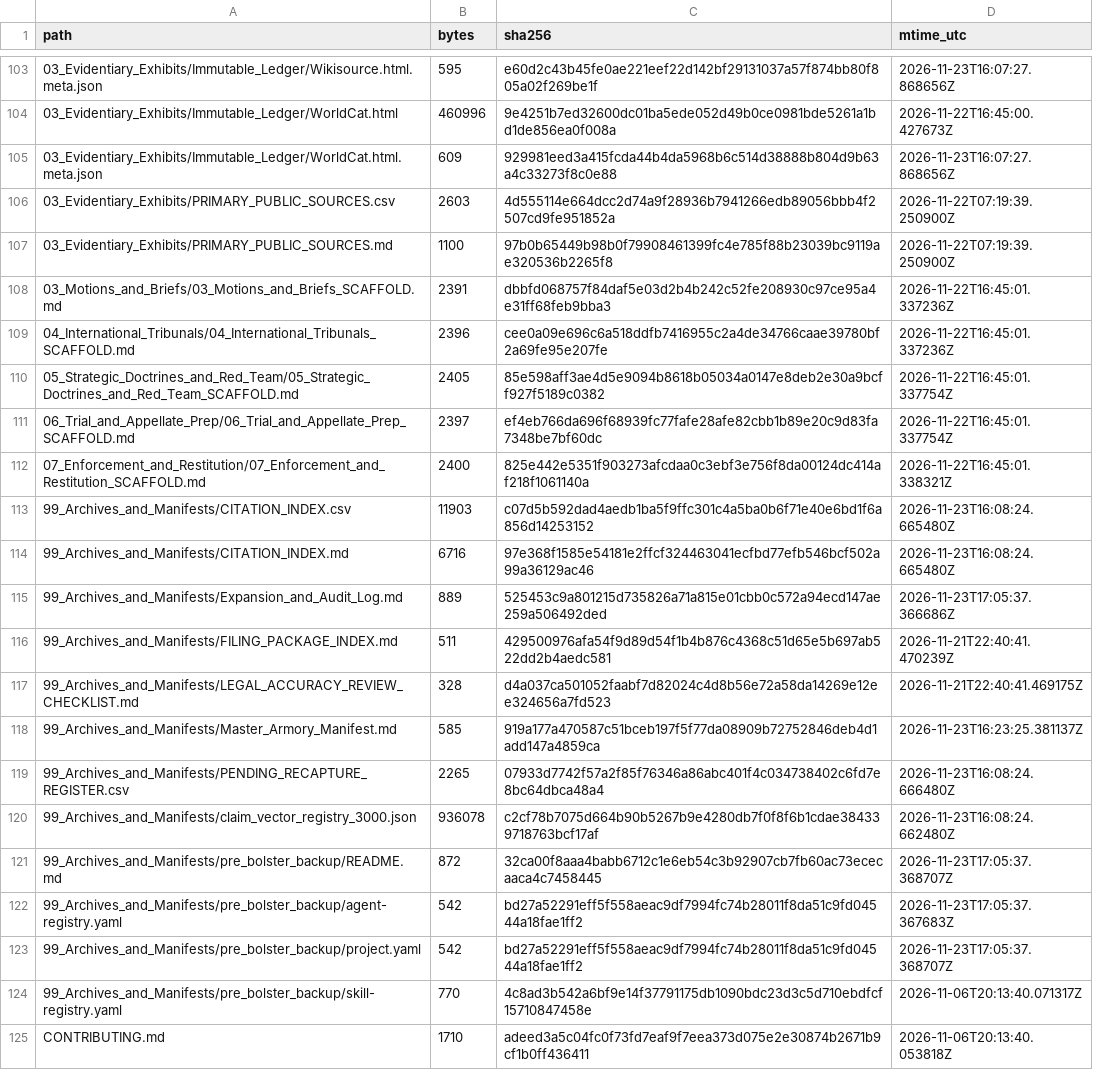
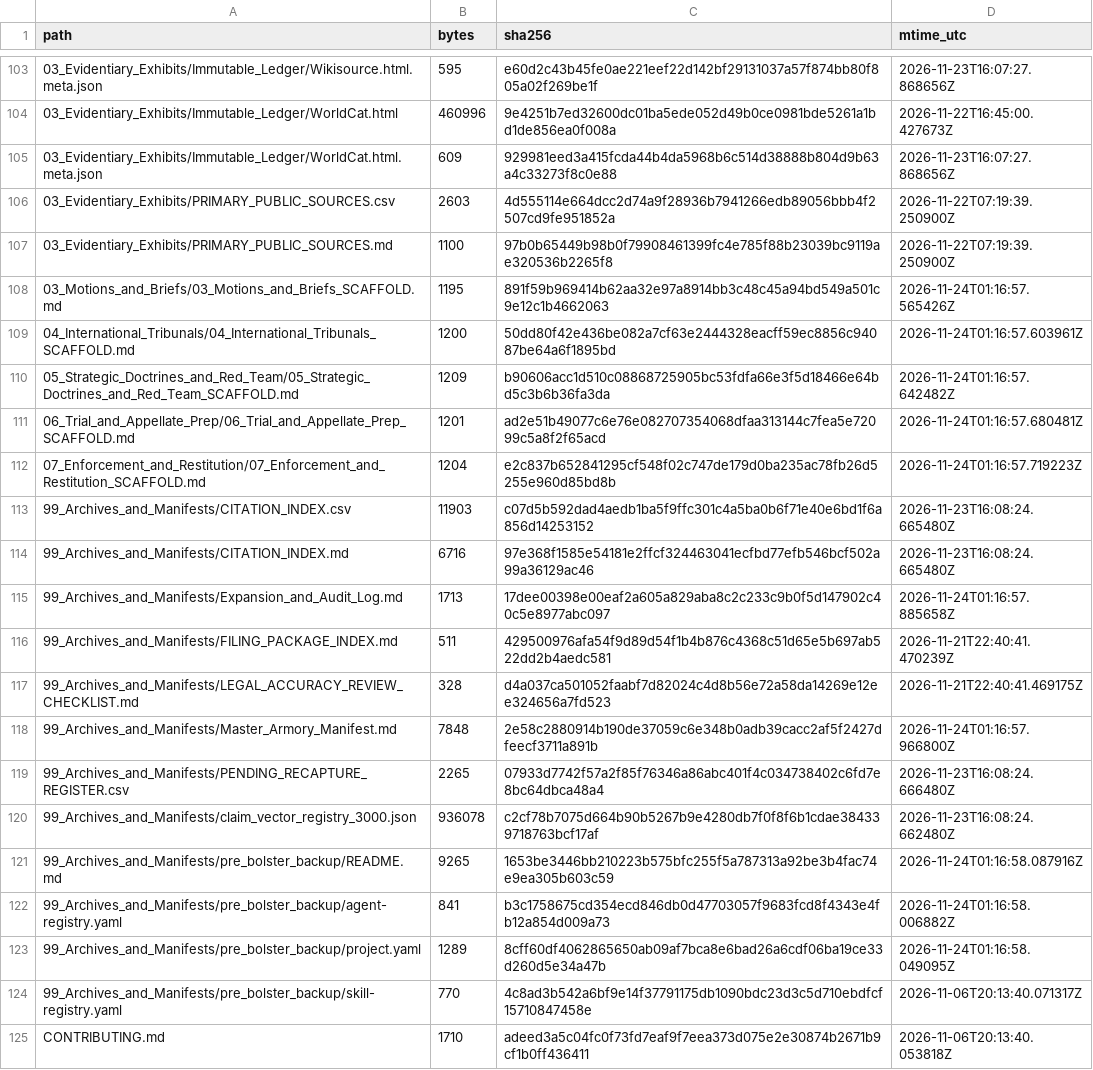
Before and after one commit to GlobalRestitutionAlliance/turtle-island-us-ak-native-village-of-afognak-master-litigation, a CSV file: 99_Archives_and_Manifests/MANIFEST_SHA256.csv, drawn as a sheet; only a part is shown, gaps mark what is left out; the diff covers the shown part only.

Commit message:
REVERTED DUE TO UNPROMPTED MASS J3WFICATED DATA CORRUPTION BY COMPROMISED BIASED LLM/ARTIFICIAL INTELLIGENCE MODELS

```diff
--- a/99_Archives_and_Manifests/MANIFEST_SHA256.csv
+++ b/99_Archives_and_Manifests/MANIFEST_SHA256.csv
@@ -107,18 +107,18 @@ path,bytes,sha256,mtime_utc
 03_Evidentiary_Exhibits/PRIMARY_PUBLIC_SOURCES.md,1100,97b0b65449b98b0f79908461399fc4e785f88b23039bc9119ae320536b2265f8,2026-11-22T07:19:39.250900Z
-03_Motions_and_Briefs/03_Motions_and_Briefs_SCAFFOLD.md,2391,dbbfd068757f84daf5e03d2b4b242c52fe208930c97ce95a4e31ff68feb9bba3,2026-11-22T16:45:01.337236Z
-04_International_Tribunals/04_International_Tribunals_SCAFFOLD.md,2396,cee0a09e696c6a518ddfb7416955c2a4de34766caae39780bf2a69fe95e207fe,2026-11-22T16:45:01.337236Z
-05_Strategic_Doctrines_and_Red_Team/05_Strategic_Doctrines_and_Red_Team_SCAFFOLD.md,2405,85e598aff3ae4d5e9094b8618b05034a0147e8deb2e30a9bcff927f5189c0382,2026-11-22T16:45:01.337754Z
-06_Trial_and_Appellate_Prep/06_Trial_and_Appellate_Prep_SCAFFOLD.md,2397,ef4eb766da696f68939fc77fafe28afe82cbb1b89e20c9d83fa7348be7bf60dc,2026-11-22T16:45:01.337754Z
-07_Enforcement_and_Restitution/07_Enforcement_and_Restitution_SCAFFOLD.md,2400,825e442e5351f903273afcdaa0c3ebf3e756f8da00124dc414af218f1061140a,2026-11-22T16:45:01.338321Z
+03_Motions_and_Briefs/03_Motions_and_Briefs_SCAFFOLD.md,1195,891f59b969414b62aa32e97a8914bb3c48c45a94bd549a501c9e12c1b4662063,2026-11-24T01:16:57.565426Z
+04_International_Tribunals/04_International_Tribunals_SCAFFOLD.md,1200,50dd80f42e436be082a7cf63e2444328eacff59ec8856c94087be64a6f1895bd,2026-11-24T01:16:57.603961Z
+05_Strategic_Doctrines_and_Red_Team/05_Strategic_Doctrines_and_Red_Team_SCAFFOLD.md,1209,b90606acc1d510c08868725905bc53fdfa66e3f5d18466e64bd5c3b6b36fa3da,2026-11-24T01:16:57.642482Z
+06_Trial_and_Appellate_Prep/06_Trial_and_Appellate_Prep_SCAFFOLD.md,1201,ad2e51b49077c6e76e082707354068dfaa313144c7fea5e72099c5a8f2f65acd,2026-11-24T01:16:57.680481Z
+07_Enforcement_and_Restitution/07_Enforcement_and_Restitution_SCAFFOLD.md,1204,e2c837b652841295cf548f02c747de179d0ba235ac78fb26d5255e960d85bd8b,2026-11-24T01:16:57.719223Z
 99_Archives_and_Manifests/CITATION_INDEX.csv,11903,c07d5b592dad4aedb1ba5f9ffc301c4a5ba0b6f71e40e6bd1f6a856d14253152,2026-11-23T16:08:24.665480Z
 99_Archives_and_Manifests/CITATION_INDEX.md,6716,97e368f1585e54181e2ffcf324463041ecfbd77efb546bcf502a99a36129ac46,2026-11-23T16:08:24.665480Z
-99_Archives_and_Manifests/Expansion_and_Audit_Log.md,889,525453c9a801215d735826a71a815e01cbb0c572a94ecd147ae259a506492ded,2026-11-23T17:05:37.366686Z
+99_Archives_and_Manifests/Expansion_and_Audit_Log.md,1713,17dee00398e00eaf2a605a829aba8c2c233c9b0f5d147902c40c5e8977abc097,2026-11-24T01:16:57.885658Z
 99_Archives_and_Manifests/FILING_PACKAGE_INDEX.md,511,429500976afa54f9d89d54f1b4b876c4368c51d65e5b697ab522dd2b4aedc581,2026-11-21T22:40:41.470239Z
 99_Archives_and_Manifests/LEGAL_ACCURACY_REVIEW_CHECKLIST.md,328,d4a037ca501052faabf7d82024c4d8b56e72a58da14269e12ee324656a7fd523,2026-11-21T22:40:41.469175Z
-99_Archives_and_Manifests/Master_Armory_Manifest.md,585,919a177a470587c51bceb197f5f77da08909b72752846deb4d1add147a4859ca,2026-11-23T16:23:25.381137Z
+99_Archives_and_Manifests/Master_Armory_Manifest.md,7848,2e58c2880914b190de37059c6e348b0adb39cacc2af5f2427dfeecf3711a891b,2026-11-24T01:16:57.966800Z
 99_Archives_and_Manifests/PENDING_RECAPTURE_REGISTER.csv,2265,07933d7742f57a2f85f76346a86abc401f4c034738402c6fd7e8bc64dbca48a4,2026-11-23T16:08:24.666480Z
 99_Archives_and_Manifests/claim_vector_registry_3000.json,936078,c2cf78b7075d664b90b5267b9e4280db7f0f8f6b1cdae384339718763bcf17af,2026-11-23T16:08:24.662480Z
-99_Archives_and_Manifests/pre_bolster_backup/README.md,872,32ca00f8aaa4babb6712c1e6eb54c3b92907cb7fb60ac73ececaaca4c7458445,2026-11-23T17:05:37.368707Z
-99_Archives_and_Manifests/pre_bolster_backup/agent-registry.yaml,542,bd27a52291eff5f558aeac9df7994fc74b28011f8da51c9fd04544a18fae1ff2,2026-11-23T17:05:37.367683Z
-99_Archives_and_Manifests/pre_bolster_backup/project.yaml,542,bd27a52291eff5f558aeac9df7994fc74b28011f8da51c9fd04544a18fae1ff2,2026-11-23T17:05:37.368707Z
+99_Archives_and_Manifests/pre_bolster_backup/README.md,9265,1653be3446bb210223b575bfc255f5a787313a92be3b4fac74e9ea305b603c59,2026-11-24T01:16:58.087916Z
+99_Archives_and_Manifests/pre_bolster_backup/agent-registry.yaml,841,b3c1758675cd354ecd846db0d47703057f9683fcd8f4343e4fb12a854d009a73,2026-11-24T01:16:58.006882Z
+99_Archives_and_Manifests/pre_bolster_backup/project.yaml,1289,8cff60df4062865650ab09af7bca8e6bad26a6cdf06ba19ce33d260d5e34a47b,2026-11-24T01:16:58.049095Z
 99_Archives_and_Manifests/pre_bolster_backup/skill-registry.yaml,770,4c8ad3b542a6bf9e14f37791175db1090bdc23d3c5d710ebdfcf15710847458e,2026-11-06T20:13:40.071317Z
```
Also changed, not shown: 86 edited cells elsewhere in this file, 39 other files.
